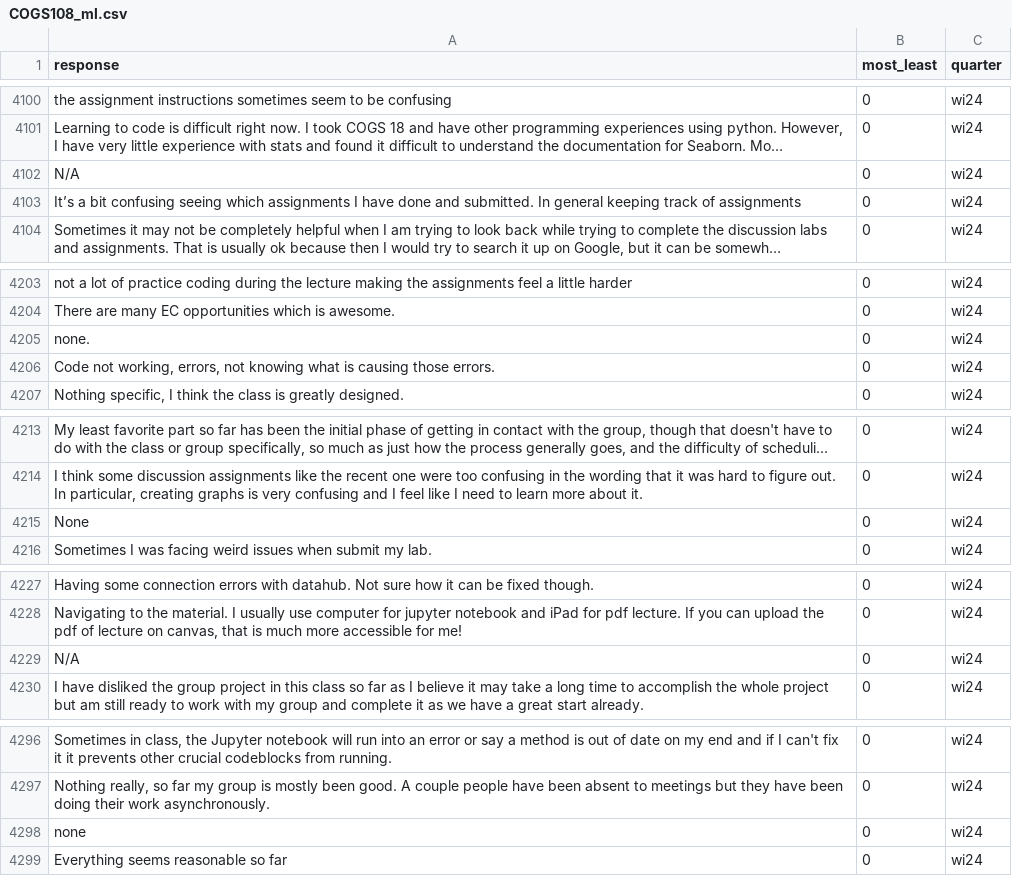
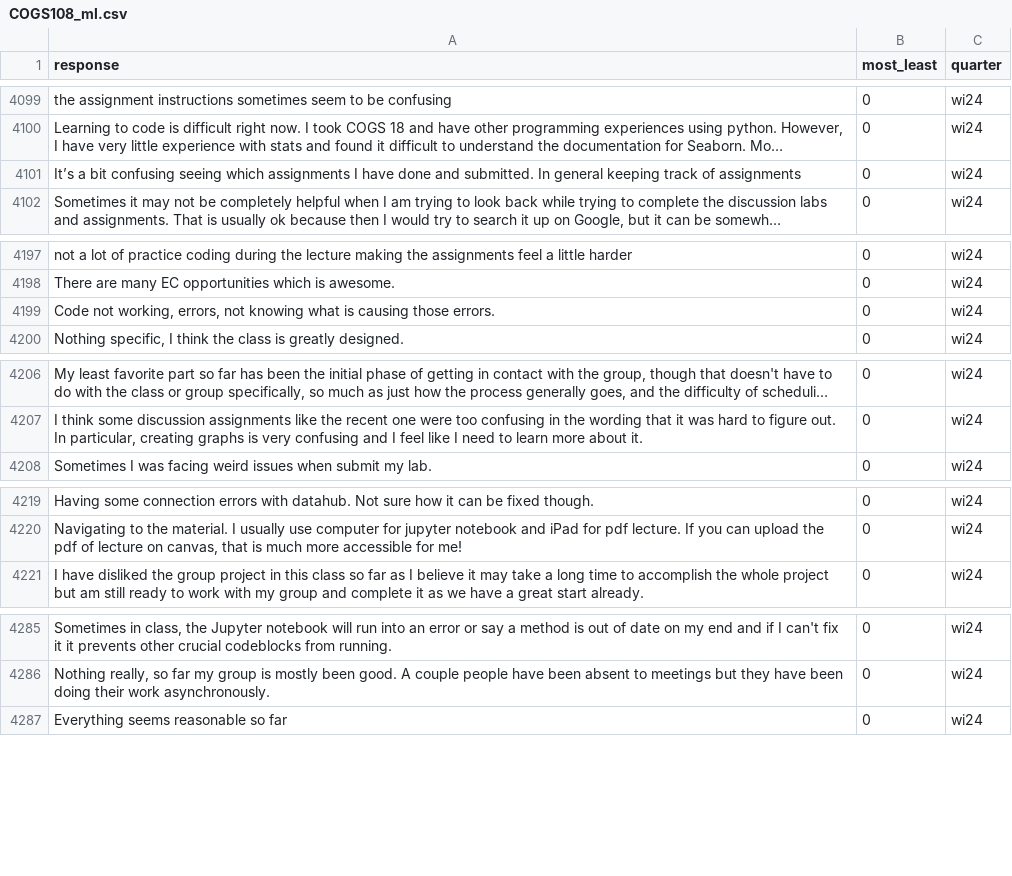
Before and after one commit to ShanEllis/datasets, a CSV file: COGS108_ml.csv, drawn as a sheet; only a part is shown, gaps mark what is left out; long unchanged cells end in …; the diff covers the shown part only; the diff names each change by its address in the sheet, - before the commit and + after, or states it on an @@ line.

```diff
--- a/COGS108_ml.csv
+++ b/COGS108_ml.csv
-row 4102: N/A | 0 | wi24
-row 4205: none. | 0 | wi24
-row 4215: None | 0 | wi24
-row 4229: N/A | 0 | wi24
-row 4298: none | 0 | wi24
```
Also changed, not shown: 20 removed rows elsewhere in this file.
